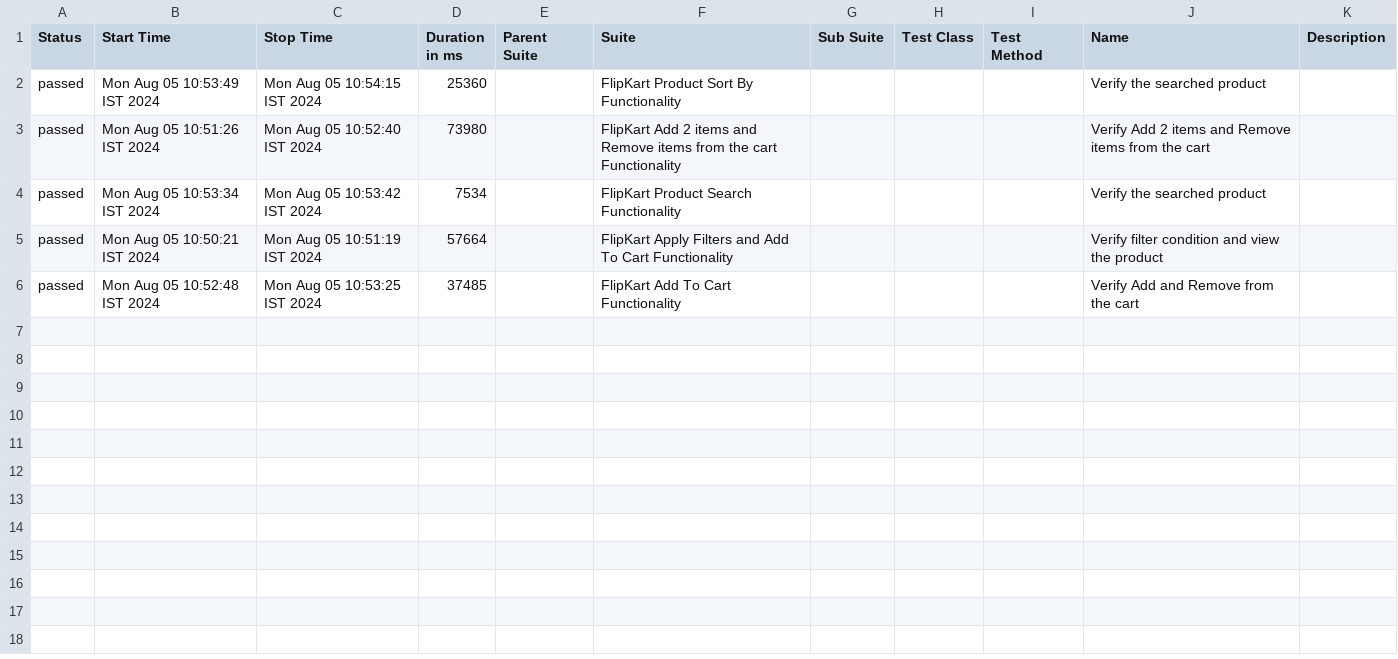
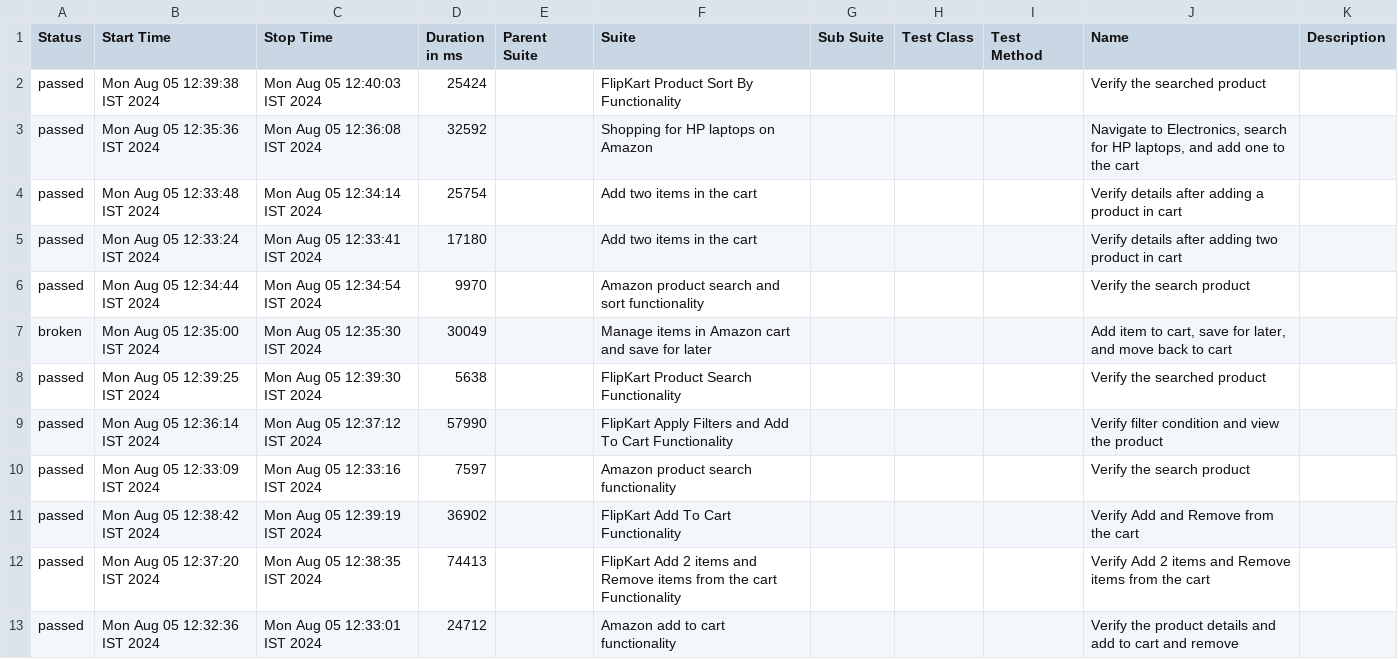
Before and after one commit to RamaMurthyEvry/wdio-e2e-testing, a CSV file: allure-report/data/suites.csv, drawn as a sheet.

```diff
--- a/allure-report/data/suites.csv
+++ b/allure-report/data/suites.csv
@@ -1,6 +1,13 @@
 "Status","Start Time","Stop Time","Duration in ms","Parent Suite","Suite","Sub Suite","Test Class","Test Method","Name","Description"
-"passed","Mon Aug 05 10:53:49 IST 2024","Mon Aug 05 10:54:15 IST 2024","25360","","FlipKart Product Sort By Functionality","","","","Verify the searched product",""
-"passed","Mon Aug 05 10:51:26 IST 2024","Mon Aug 05 10:52:40 IST 2024","73980","","FlipKart Add 2 items and Remove items from the cart Functionality","","","","Verify Add 2 items and Remove items from the cart",""
-"passed","Mon Aug 05 10:53:34 IST 2024","Mon Aug 05 10:53:42 IST 2024","7534","","FlipKart Product Search Functionality","","","","Verify the searched product",""
-"passed","Mon Aug 05 10:50:21 IST 2024","Mon Aug 05 10:51:19 IST 2024","57664","","FlipKart Apply Filters and Add To Cart Functionality","","","","Verify filter condition and view the product",""
-"passed","Mon Aug 05 10:52:48 IST 2024","Mon Aug 05 10:53:25 IST 2024","37485","","FlipKart Add To Cart Functionality","","","","Verify Add and Remove from the cart",""
+"passed","Mon Aug 05 12:39:38 IST 2024","Mon Aug 05 12:40:03 IST 2024","25424","","FlipKart Product Sort By Functionality","","","","Verify the searched product",""
+"passed","Mon Aug 05 12:35:36 IST 2024","Mon Aug 05 12:36:08 IST 2024","32592","","Shopping for HP laptops on Amazon","","","","Navigate to Electronics, search for HP laptops, and add one to the cart",""
+"passed","Mon Aug 05 12:33:48 IST 2024","Mon Aug 05 12:34:14 IST 2024","25754","","Add two items in the cart","","","","Verify details after adding a product in cart",""
+"passed","Mon Aug 05 12:33:24 IST 2024","Mon Aug 05 12:33:41 IST 2024","17180","","Add two items in the cart","","","","Verify details after adding two product in cart",""
+"passed","Mon Aug 05 12:34:44 IST 2024","Mon Aug 05 12:34:54 IST 2024","9970","","Amazon product search and sort functionality","","","","Verify the search product",""
+"broken","Mon Aug 05 12:35:00 IST 2024","Mon Aug 05 12:35:30 IST 2024","30049","","Manage items in Amazon cart and save for later","","","","Add item to cart, save for later, and move back to cart",""
+"passed","Mon Aug 05 12:39:25 IST 2024","Mon Aug 05 12:39:30 IST 2024","5638","","FlipKart Product Search Functionality","","","","Verify the searched product",""
+"passed","Mon Aug 05 12:36:14 IST 2024","Mon Aug 05 12:37:12 IST 2024","57990","","FlipKart Apply Filters and Add To Cart Functionality","","","","Verify filter condition and view the product",""
+"passed","Mon Aug 05 12:33:09 IST 2024","Mon Aug 05 12:33:16 IST 2024","7597","","Amazon product search functionality","","","","Verify the search product",""
+"passed","Mon Aug 05 12:38:42 IST 2024","Mon Aug 05 12:39:19 IST 2024","36902","","FlipKart Add To Cart Functionality","","","","Verify Add and Remove from the cart",""
+"passed","Mon Aug 05 12:37:20 IST 2024","Mon Aug 05 12:38:35 IST 2024","74413","","FlipKart Add 2 items and Remove items from the cart Functionality","","","","Verify Add 2 items and Remove items from the cart",""
+"passed","Mon Aug 05 12:32:36 IST 2024","Mon Aug 05 12:33:01 IST 2024","24712","","Amazon add to cart functionality","","","","Verify the product details and add to cart and remove",""
```
Also changed, not shown: allure-report/data/behaviors.csv, 25 other files.
